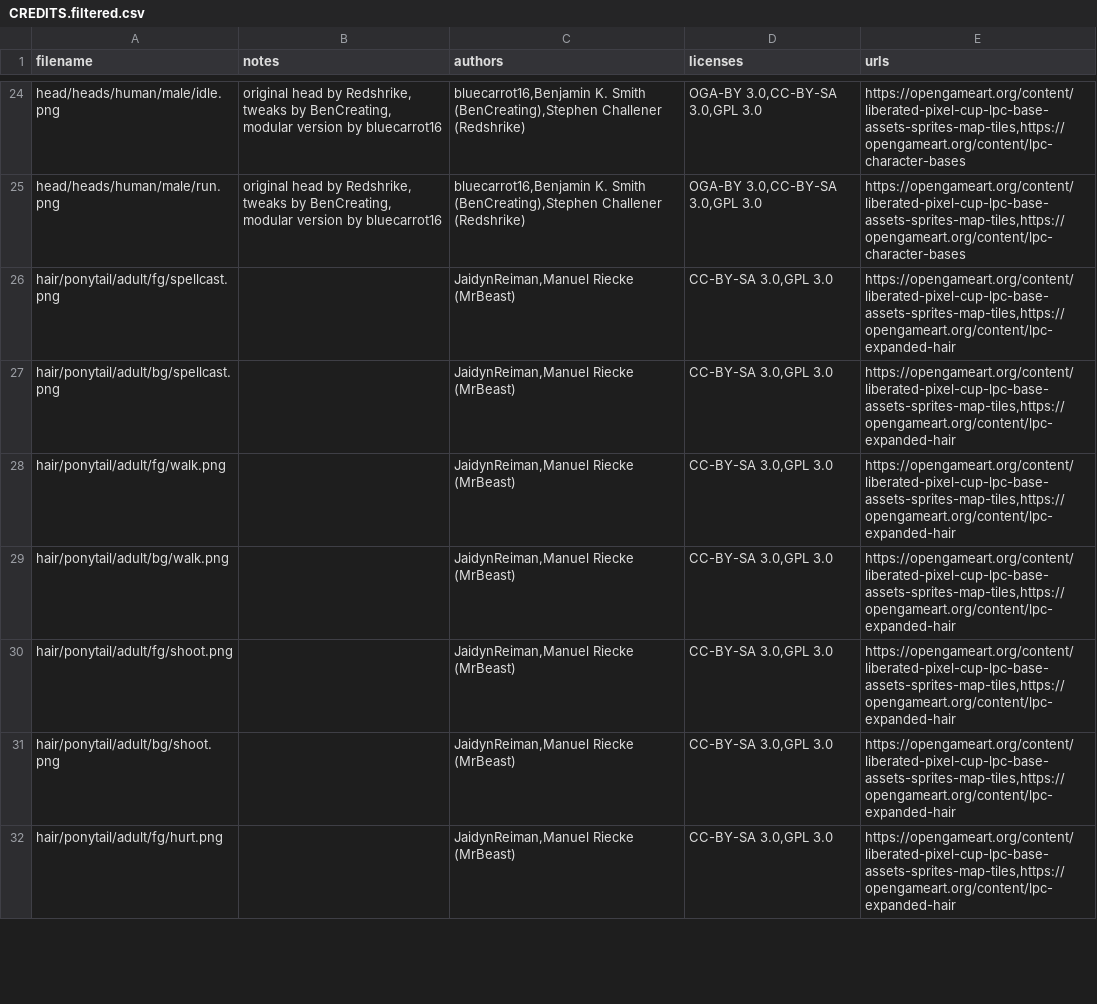
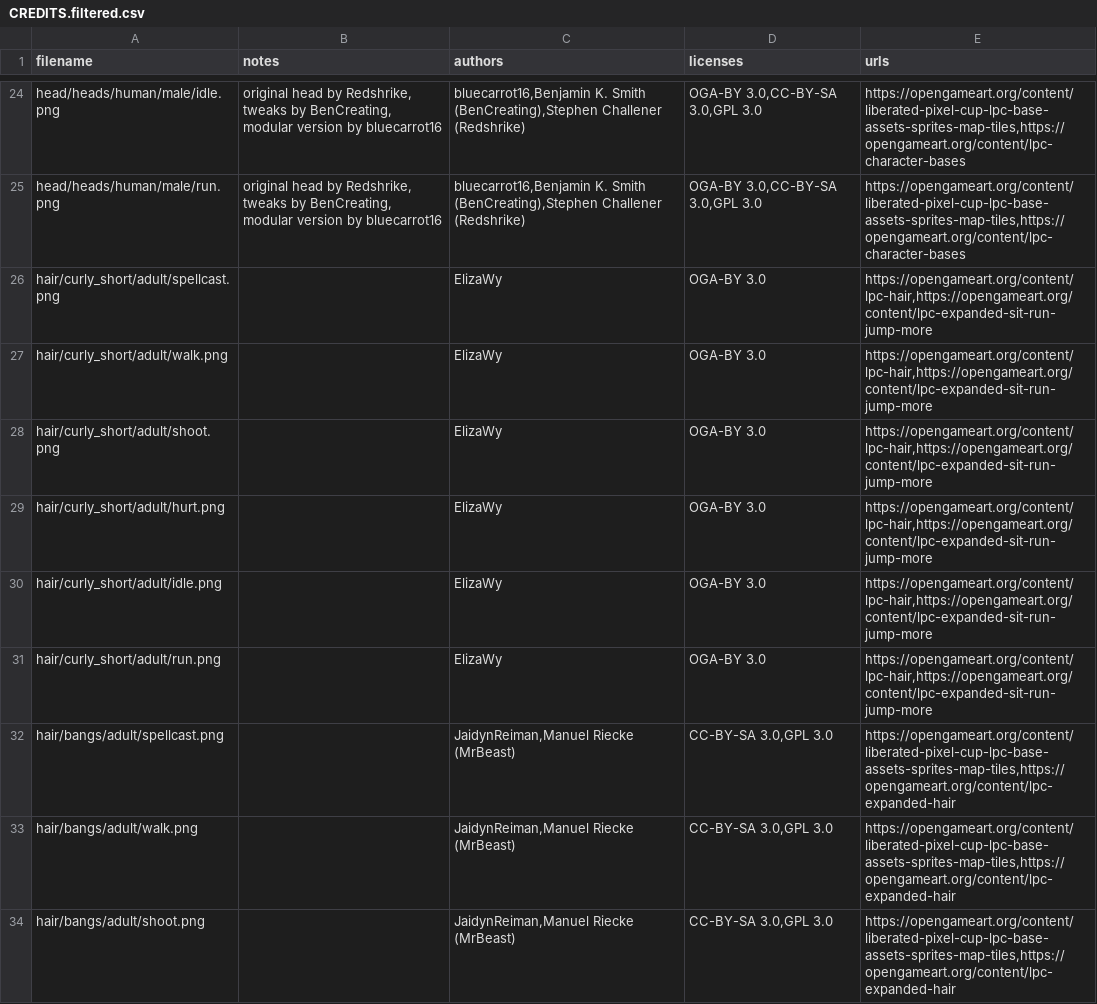
Before and after one commit to Santboii/bloodmoor, a CSV file: client/public/assets/lpc/CREDITS.filtered.csv, drawn as a sheet; only a part is shown, gaps mark what is left out; the shorter side is filled out with more unchanged rows; the diff covers the shown part only; the diff names each change by its address in the sheet, - before the commit and + after, or states it on an @@ line.

```diff
--- a/client/public/assets/lpc/CREDITS.filtered.csv
+++ b/client/public/assets/lpc/CREDITS.filtered.csv
+row 26: hair/curly_short/adult/spellcast.png |  | ElizaWy | OGA-BY 3.0 | https://opengameart.org/content/lpc-hair,https://opengameart.org/content/lpc-expanded-sit-run-jump-more
+row 27: hair/curly_short/adult/walk.png |  | ElizaWy | OGA-BY 3.0 | https://opengameart.org/content/lpc-hair,https://opengameart.org/content/lpc-expanded-sit-run-jump-more
+row 28: hair/curly_short/adult/shoot.png |  | ElizaWy | OGA-BY 3.0 | https://opengameart.org/content/lpc-hair,https://opengameart.org/content/lpc-expanded-sit-run-jump-more
+row 29: hair/curly_short/adult/hurt.png |  | ElizaWy | OGA-BY 3.0 | https://opengameart.org/content/lpc-hair,https://opengameart.org/content/lpc-expanded-sit-run-jump-more
+row 30: hair/curly_short/adult/idle.png |  | ElizaWy | OGA-BY 3.0 | https://opengameart.org/content/lpc-hair,https://opengameart.org/content/lpc-expanded-sit-run-jump-more
+row 31: hair/curly_short/adult/run.png |  | ElizaWy | OGA-BY 3.0 | https://opengameart.org/content/lpc-hair,https://opengameart.org/content/lpc-expanded-sit-run-jump-more
+row 32: hair/bangs/adult/spellcast.png |  | JaidynReiman,Manuel Riecke (MrBeast) | CC-BY-SA 3.0,GPL 3.0 | https://opengameart.org/content/liberated-pixel-cup-lpc-base-assets-sprites-map-tiles,https://opengameart.org/content/lpc-expanded-hair
+row 33: hair/bangs/adult/walk.png |  | JaidynReiman,Manuel Riecke (MrBeast) | CC-BY-SA 3.0,GPL 3.0 | https://opengameart.org/content/liberated-pixel-cup-lpc-base-assets-sprites-map-tiles,https://opengameart.org/content/lpc-expanded-hair
+row 34: hair/bangs/adult/shoot.png |  | JaidynReiman,Manuel Riecke (MrBeast) | CC-BY-SA 3.0,GPL 3.0 | https://opengameart.org/content/liberated-pixel-cup-lpc-base-assets-sprites-map-tiles,https://opengameart.org/content/lpc-expanded-hair
```
Also changed, not shown: 15 added rows elsewhere in this file, 25 other files.
